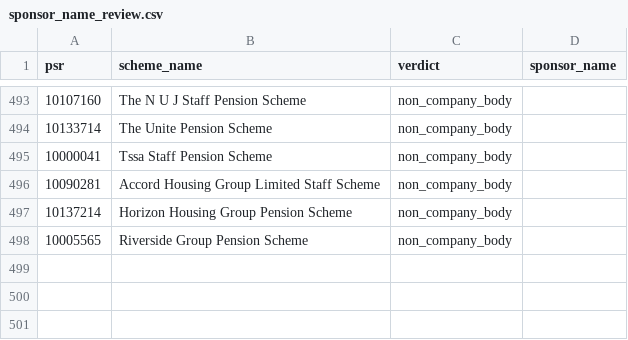
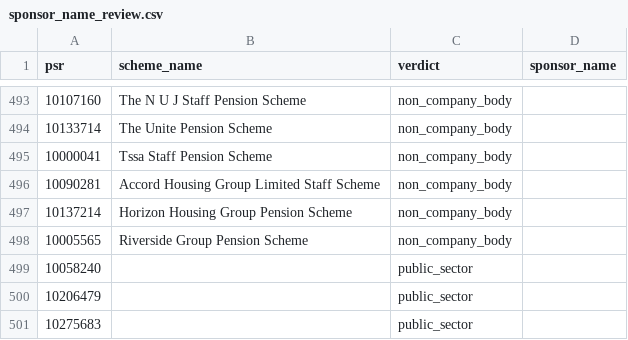
Before and after one commit to johningoe/uk-db-pensions, a CSV file: pensiondb/sponsor_name_review.csv, drawn as a sheet; only a part is shown, gaps mark what is left out; the diff names each change by its address in the sheet, - before the commit and + after, or states it on an @@ line.

```diff
--- a/pensiondb/sponsor_name_review.csv
+++ b/pensiondb/sponsor_name_review.csv
+row 499: 10058240 |  | public_sector
+row 500: 10206479 |  | public_sector
+row 501: 10275683 |  | public_sector
```
Also changed, not shown: 10 other files.
